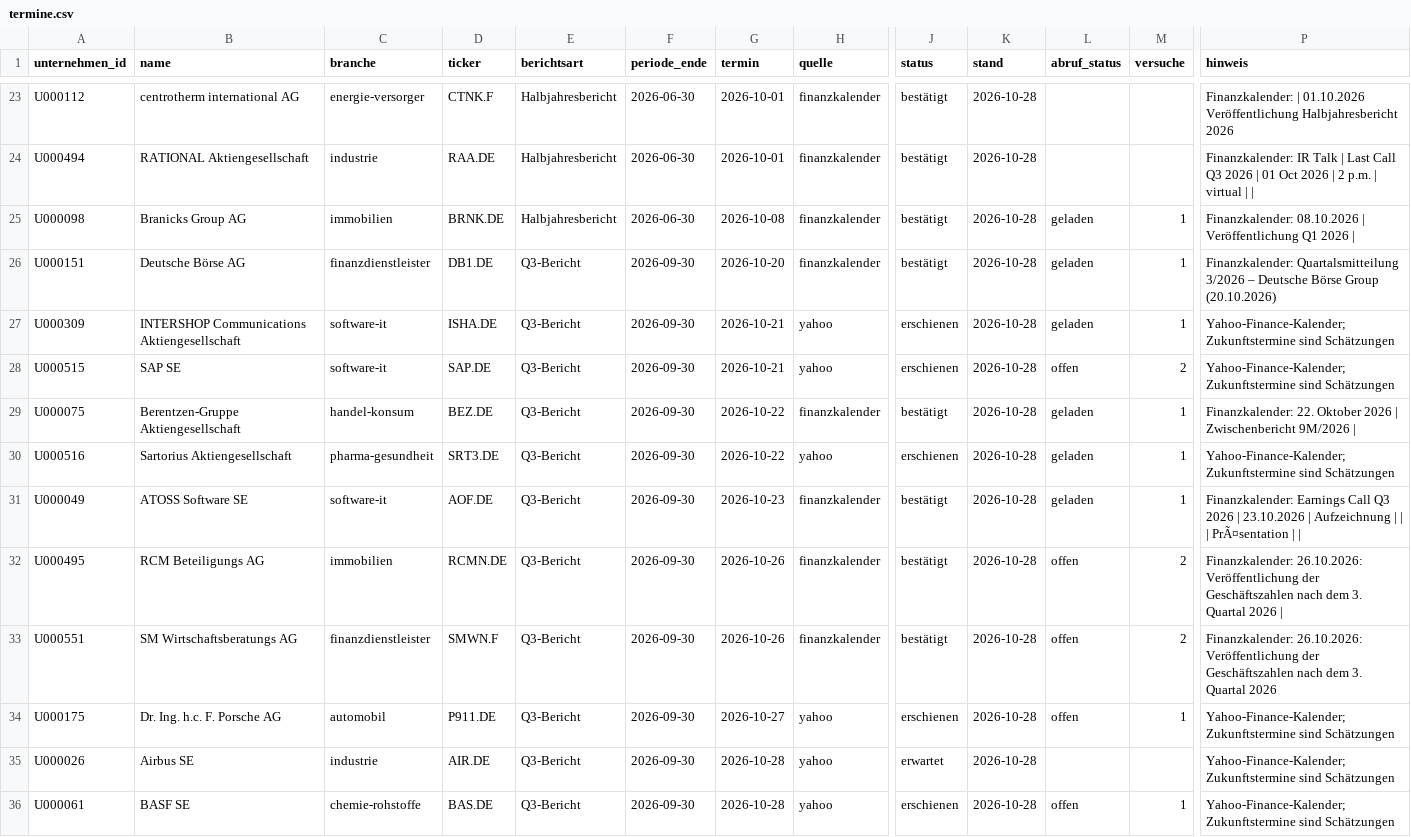
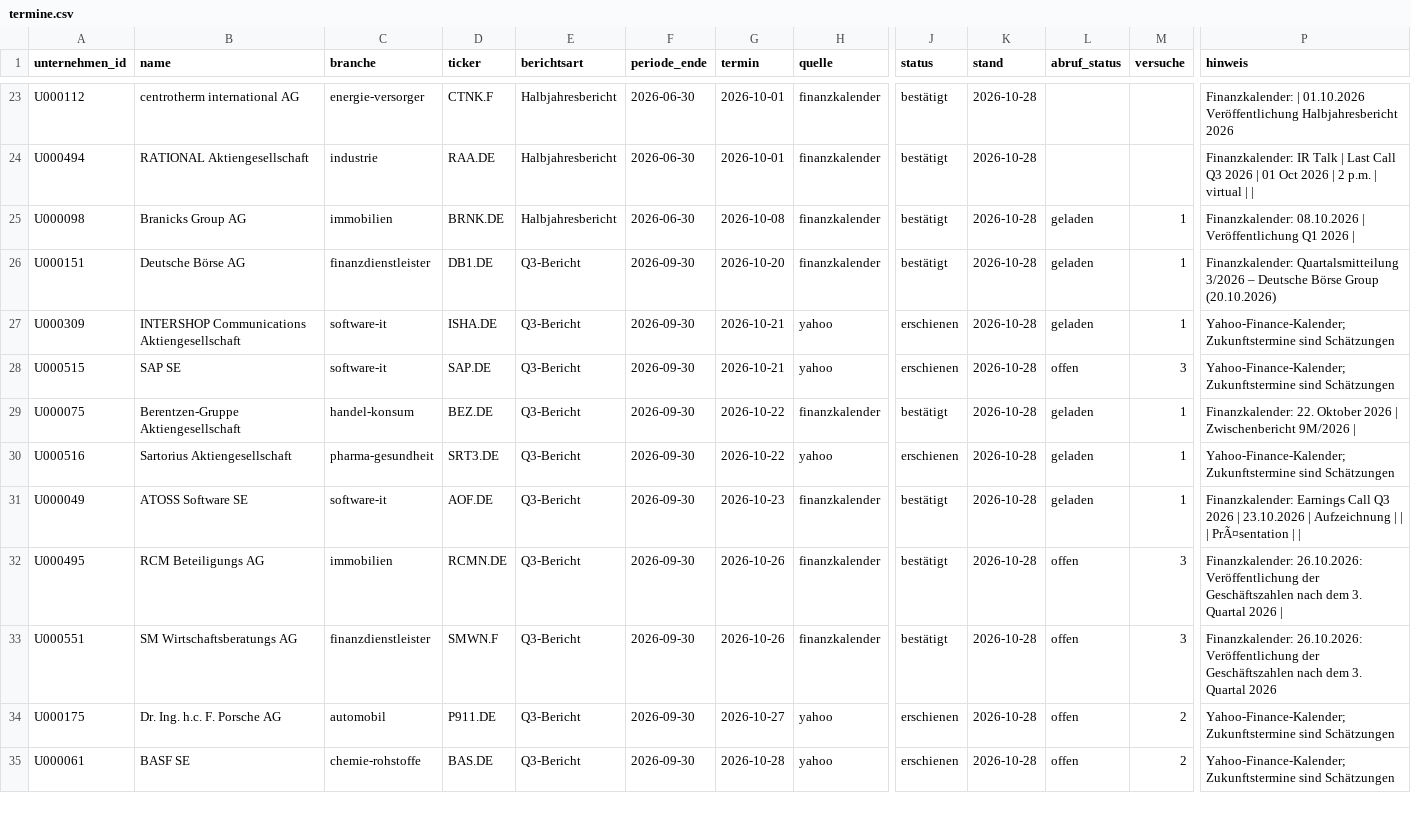
Before and after one commit to chillkrote/Unternehmenskennzahlen, a CSV file: termine/termine.csv, drawn as a sheet; only a part is shown, gaps mark what is left out; removed rows and columns are numbered as before the commit, all else as after; rows hold the shown columns only; the diff covers the shown part only; the diff names each change by its address in the sheet, - before the commit and + after, or states it on an @@ line.

```diff
--- a/termine/termine.csv
+++ b/termine/termine.csv
-M28 (versuche): 2
+M28 (versuche): 3
-M32:M33 (versuche): 2
+M32:M33 (versuche): 3
-M34 (versuche): 1
+M34 (versuche): 2
-row 35: U000026 | Airbus SE | industrie | AIR.DE | Q3-Bericht | 2026-09-30 | 2026-10-28 | yahoo | erwartet | 2026-10-28 |  |  | Yahoo-Finance-Kalender; Zukunftstermine sind Schätzungen
-M35 (versuche): 1
+M35 (versuche): 2
```
Also changed, not shown: 3 added rows, 2 removed rows and 12 edited cells elsewhere in this file.
